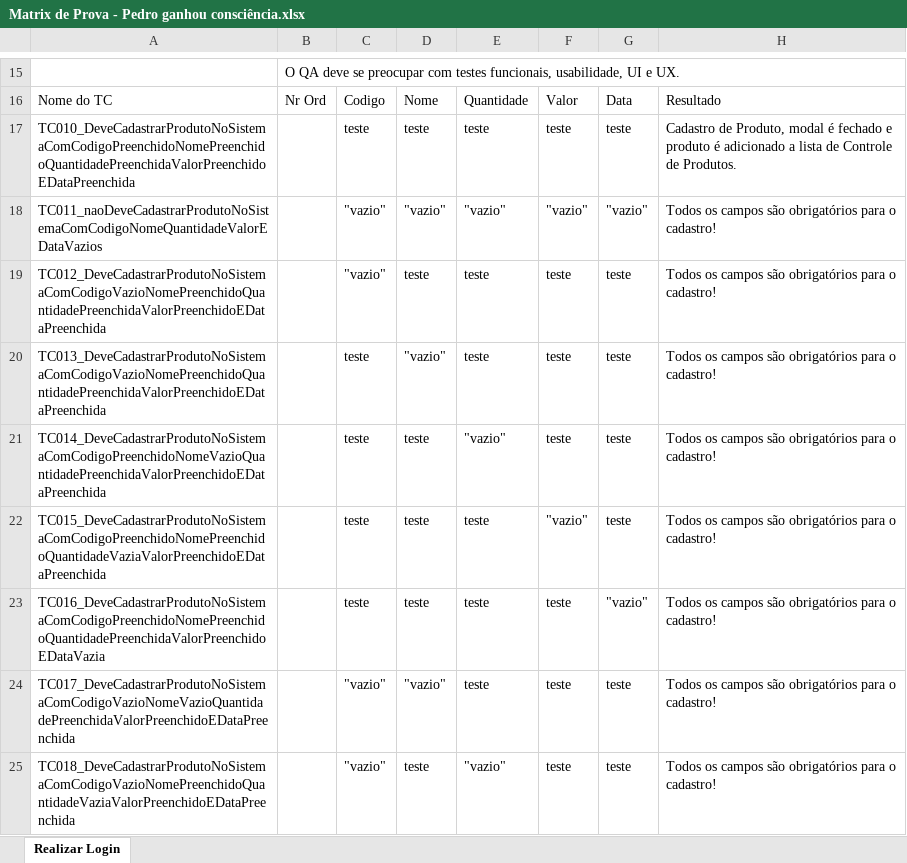
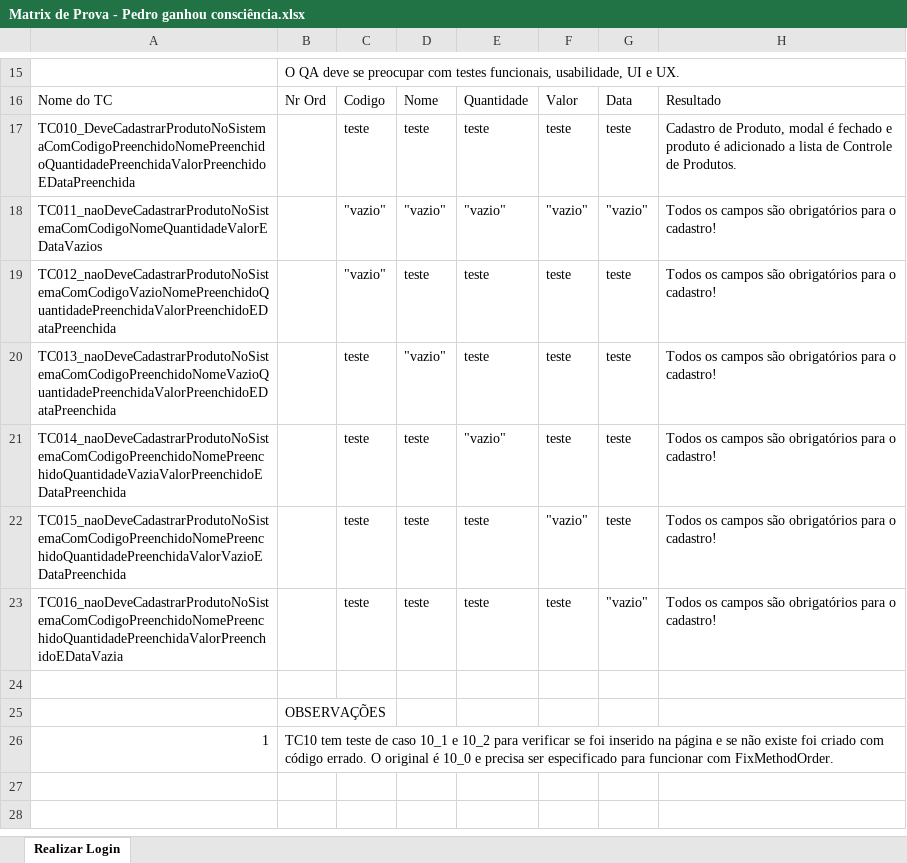
Before and after one commit to Rinnaide/IgorPedroTestesDeSoftwareADS4M, an Excel workbook: Matrix de Prova - Pedro ganhou consciência.xlsx, sheet Realizar Login, drawn as a sheet; only a part is shown, gaps mark what is left out; values as stored, in another font and other column widths than the file's, no borders; removed rows and columns are numbered as before the commit, all else as after; the diff names each change by its address in the sheet, - before the commit and + after, or states it on an @@ line.

```diff
--- a/Matrix de Prova - Pedro ganhou consciência.xlsx (sheet Realizar Login)
+++ b/Matrix de Prova - Pedro ganhou consciência.xlsx (sheet Realizar Login)
-A19: TC012_DeveCadastrarProdutoNoSistemaComCodigoVazioNomePreenchidoQuantidadePreenchidaValorPreenchidoEDataPreenchida
+A19: TC012_naoDeveCadastrarProdutoNoSistemaComCodigoVazioNomePreenchidoQuantidadePreenchidaValorPreenchidoEDataPreenchida
-A20: TC013_DeveCadastrarProdutoNoSistemaComCodigoVazioNomePreenchidoQuantidadePreenchidaValorPreenchidoEDataPreenchida
+A20: TC013_naoDeveCadastrarProdutoNoSistemaComCodigoPreenchidoNomeVazioQuantidadePreenchidaValorPreenchidoEDataPreenchida
-A21: TC014_DeveCadastrarProdutoNoSistemaComCodigoPreenchidoNomeVazioQuantidadePreenchidaValorPreenchidoEDataPreenchida
+A21: TC014_naoDeveCadastrarProdutoNoSistemaComCodigoPreenchidoNomePreenchidoQuantidadeVaziaValorPreenchidoEDataPreenchida
-A22: TC015_DeveCadastrarProdutoNoSistemaComCodigoPreenchidoNomePreenchidoQuantidadeVaziaValorPreenchidoEDataPreenchida
+A22: TC015_naoDeveCadastrarProdutoNoSistemaComCodigoPreenchidoNomePreenchidoQuantidadePreenchidaValorVazioEDataPreenchida
-A23: TC016_DeveCadastrarProdutoNoSistemaComCodigoPreenchidoNomePreenchidoQuantidadePreenchidaValorPreenchidoEDataVazia
+A23: TC016_naoDeveCadastrarProdutoNoSistemaComCodigoPreenchidoNomePreenchidoQuantidadePreenchidaValorPreenchidoEDataVazia
-row 24: TC017_DeveCadastrarProdutoNoSistemaComCodigoVazioNomeVazioQuantidadePreenchidaValorPreenchidoEDataPreenchida |  | "vazio" | "vazio" | teste | teste | teste | Todos os campos são obrigatórios para o cadastro!
+row 24: (empty)
-row 25: TC018_DeveCadastrarProdutoNoSistemaComCodigoVazioNomePreenchidoQuantidadeVaziaValorPreenchidoEDataPreenchida |  | "vazio" | teste | "vazio" | teste | teste | Todos os campos são obrigatórios para o cadastro!
+row 25:  | OBSERVAÇÕES
+row 26: 1 | TC10 tem teste de caso 10_1 e 10_2 para verificar se foi inserido na página e se não existe foi criado com código errado. O original é 10_0 e precisa ser especificado para funcionar com FixMethodOrder.
```
Also changed, not shown: 9 other files.
